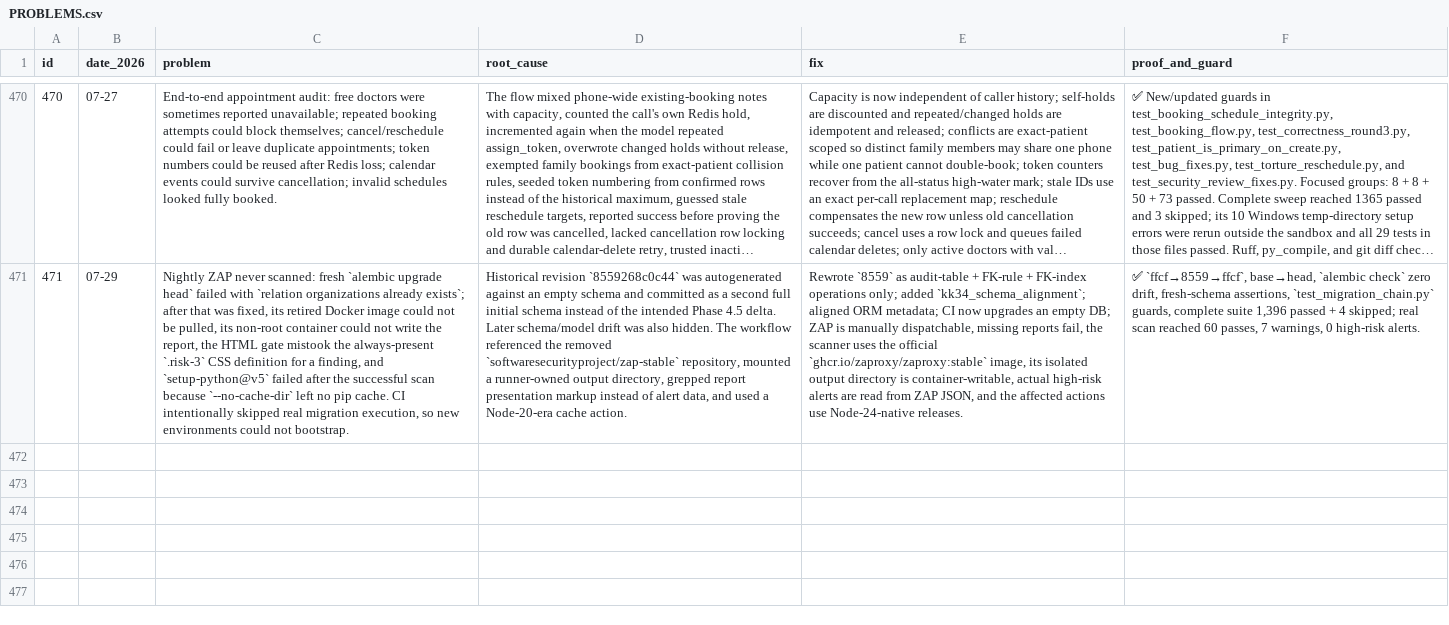
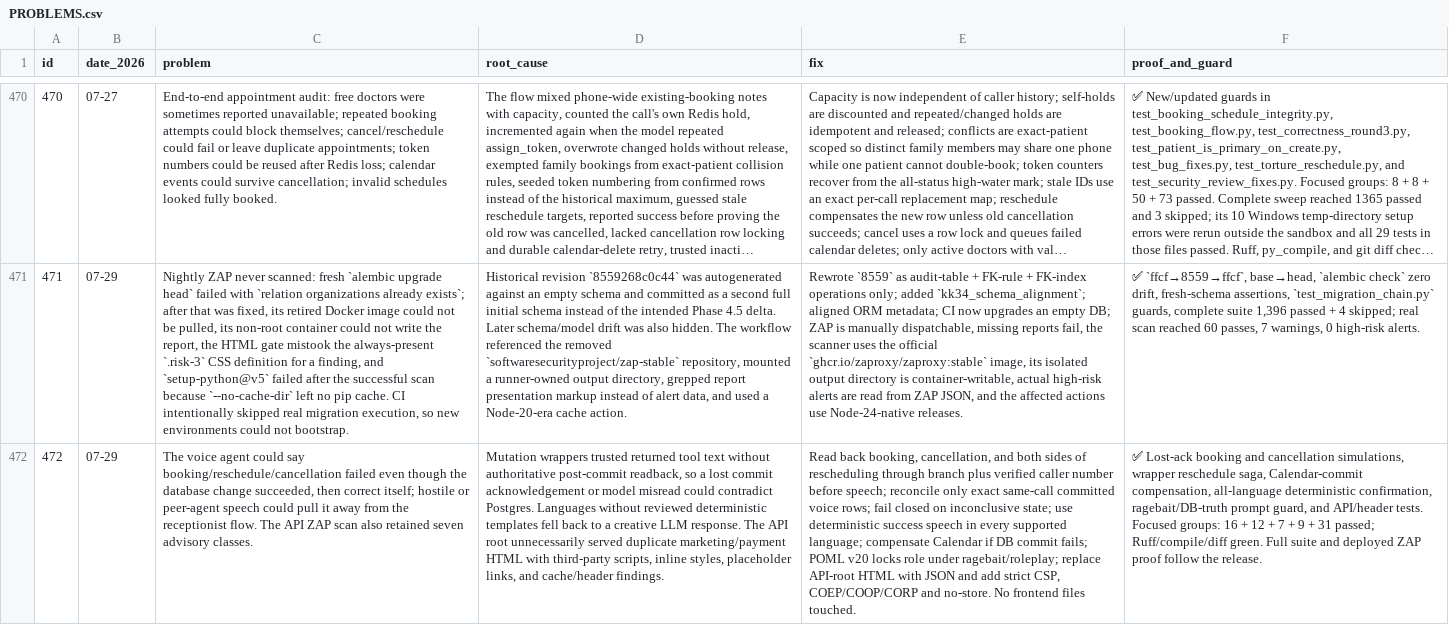
Before and after one commit to vachanam-ai/Vachanam-dev, a CSV file: docs/PROBLEMS.csv, drawn as a sheet; only a part is shown, gaps mark what is left out; long unchanged cells end in …; the diff names each change by its address in the sheet, - before the commit and + after, or states it on an @@ line.

Commit message:
fix(voice): verify appointment mutations before speaking

```diff
--- a/docs/PROBLEMS.csv
+++ b/docs/PROBLEMS.csv
+row 472: 472 | 07-29 | The voice agent could say booking/reschedule/cancellation failed even though the database change succeeded, then correct itself; hostile or peer-agent speech could pull it away from the receptionist flow. The API ZAP scan also retained seven advisory classes. | Mutation wrappers trusted returned tool text without authoritative post-commit readback, so a lost commit acknowledgement or model misread could contradict Postgres. Languages without reviewed deterministic templates fell back to a creative LLM response. The API root unnecessarily served duplicate marketing/payment HTML with third-party scripts, inline styles, placeholder links, and cache/header findings. | Read back booking, cancellation, and both sides of rescheduling through branch plus verified caller number before speech; reconcile only exact same-call committed voice rows; fail closed on inconclusive state; use deterministic success speech in every supported language; compensate Calendar if DB commit fails; POML v20 locks role under ragebait/roleplay; replace API-root HTML with JSON and add strict CSP, COEP/COOP/CORP and no-store. No frontend files touched. | ✅ Lost-ack booking and cancellation simulations, wrapper reschedule saga, Calendar-commit compensation, all-language deterministic confirmation, ragebait/DB-truth prompt guard, and API/header tests. Focused groups: 16 + 12 + 7 + 9 + 31 passed; Ruff/compile/diff green. Full suite and deployed ZAP proof follow the release.
```
Also changed, not shown: 14 other files.
